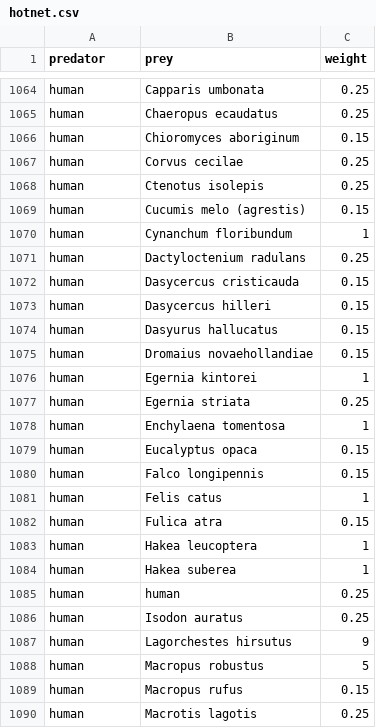
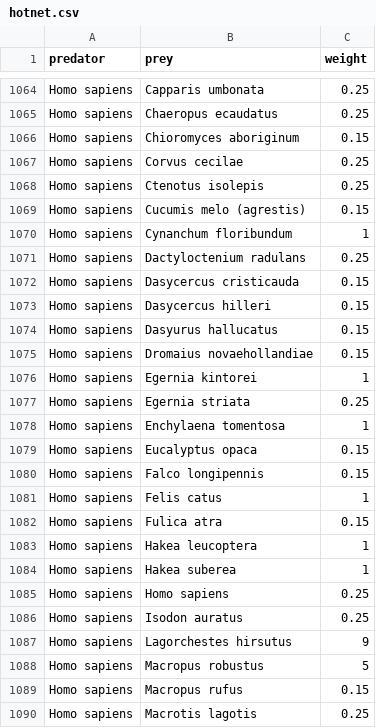
Before and after one commit to dietahanson/AustraliaLoopAnalysis, a CSV file: R_code/hotnet.csv, drawn as a sheet; only a part is shown, gaps mark what is left out; the diff covers the shown part only; the diff names each change by its address in the sheet, - before the commit and + after, or states it on an @@ line.

```diff
--- a/R_code/hotnet.csv
+++ b/R_code/hotnet.csv
-A1064:A1090 (predator): human
+A1064:A1090 (predator): Homo sapiens
-B1085 (prey): human
+B1085 (prey): Homo sapiens
```
Also changed, not shown: 64 edited cells elsewhere in this file, R_code/stefgroups.csv, 6 other files.
